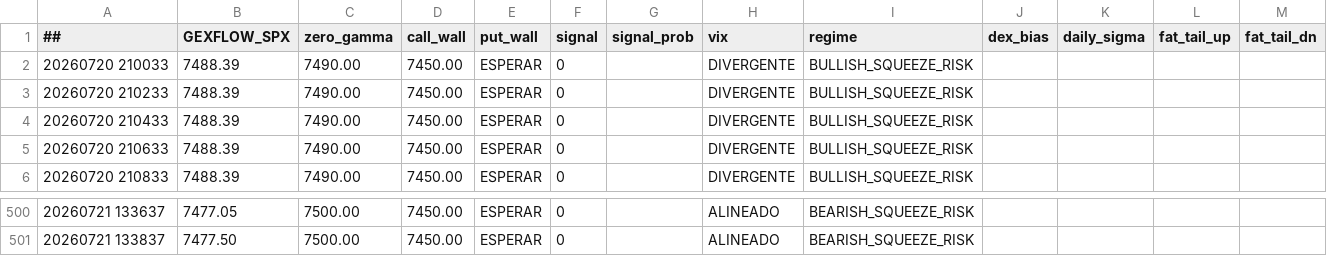
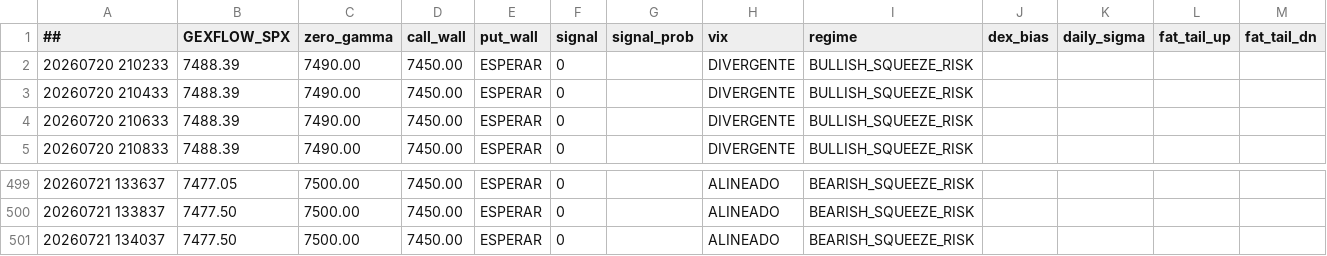
Before and after one commit to cesargont-bit/gexflow-seeds, a CSV file: data/GEXFLOW_SPX.csv, drawn as a sheet; only a part is shown, gaps mark what is left out.

Commit message:
data: 2026-07-21 13:40:37 UTC

```diff
--- a/data/GEXFLOW_SPX.csv
+++ b/data/GEXFLOW_SPX.csv
@@ -1,3 +1,2 @@
 ##,GEXFLOW_SPX,zero_gamma,call_wall,put_wall,signal,signal_prob,vix,regime,dex_bias,daily_sigma,fat_tail_up,fat_tail_dn
-20260720 210033,7488.39,7490.00,7450.00,ESPERAR,0,,DIVERGENTE,BULLISH_SQUEEZE_RISK,,,
 20260720 210233,7488.39,7490.00,7450.00,ESPERAR,0,,DIVERGENTE,BULLISH_SQUEEZE_RISK,,,
@@ -501 +500,2 @@
 20260721 133837,7477.50,7500.00,7450.00,ESPERAR,0,,ALINEADO,BEARISH_SQUEEZE_RISK,,,
+20260721 134037,7477.50,7500.00,7450.00,ESPERAR,0,,ALINEADO,BEARISH_SQUEEZE_RISK,,,
```
Also changed, not shown: data/GEXFLOW_SPY.csv.
